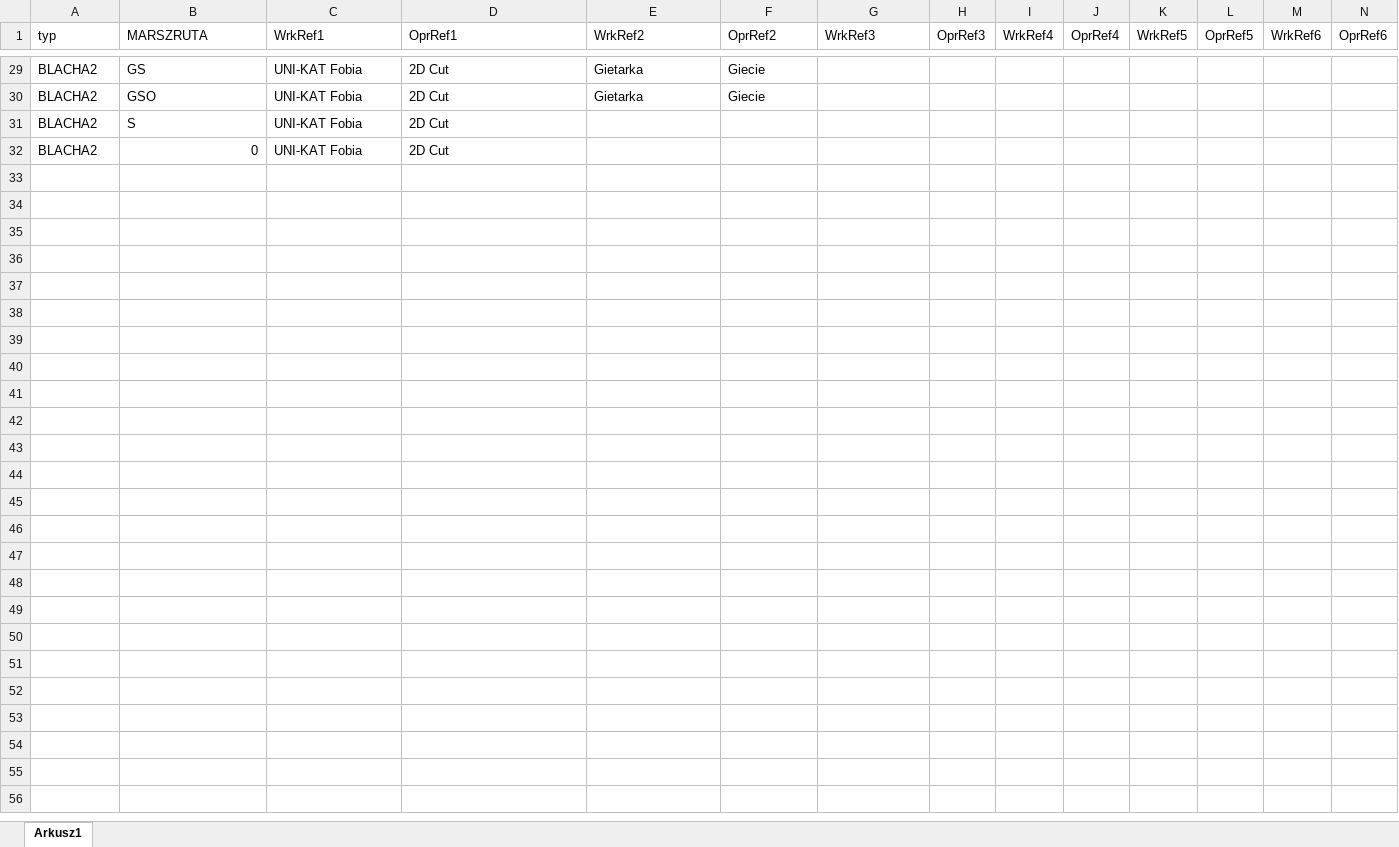
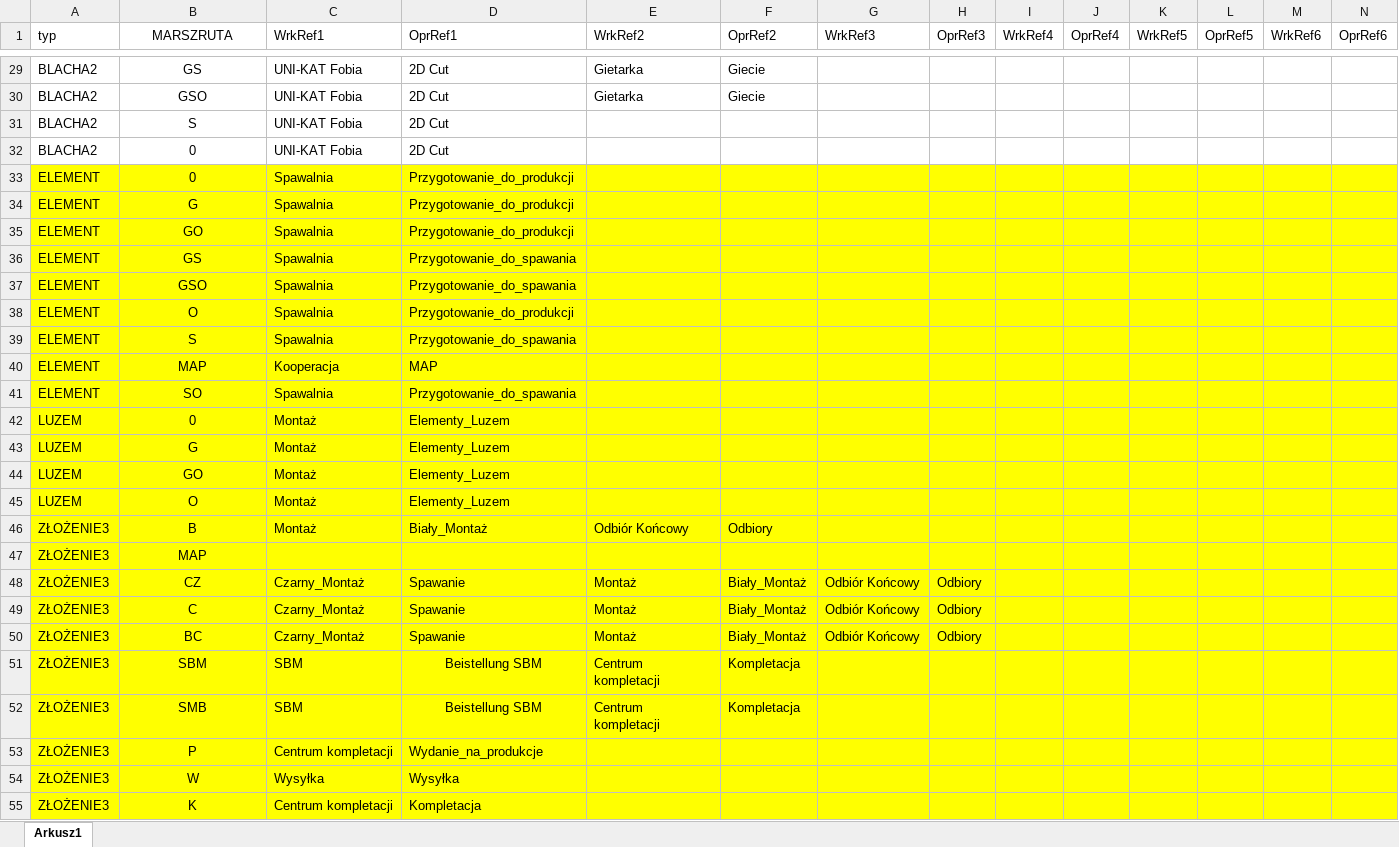
Before and after one commit to pkonieczny007/INTEGRA_ASSEMBLY, an Excel workbook: tabela_mapowania.xlsx, sheet Arkusz1, drawn as a sheet; only a part is shown, gaps mark what is left out; values as stored, in another font and other column widths than the file's, no borders; rows hold the shown columns only; the diff covers the shown part only; the diff names each change by its address in the sheet, - before the commit and + after, or states it on an @@ line.

Commit message:
ELEMENT DODANE + ZŁOŻENIE 3
NA ŻÓŁTO SZYBKI DOBOR MARSZRUT

```diff
--- a/tabela_mapowania.xlsx (sheet Arkusz1)
+++ b/tabela_mapowania.xlsx (sheet Arkusz1)
-B1 alignment: left
+B1 alignment: center
-B29:B31 alignment: left
+B29:B31 alignment: center
-B32 alignment: right
+B32 alignment: center
+row 33: ELEMENT | 0 | Spawalnia | Przygotowanie_do_produkcji
+row 34: ELEMENT | G | Spawalnia | Przygotowanie_do_produkcji
+row 35: ELEMENT | GO | Spawalnia | Przygotowanie_do_produkcji
+row 36: ELEMENT | GS | Spawalnia | Przygotowanie_do_spawania
+row 37: ELEMENT | GSO | Spawalnia | Przygotowanie_do_spawania
+row 38: ELEMENT | O | Spawalnia | Przygotowanie_do_produkcji
+row 39: ELEMENT | S | Spawalnia | Przygotowanie_do_spawania
+row 40: ELEMENT | MAP | Kooperacja | MAP
+row 41: ELEMENT | SO | Spawalnia | Przygotowanie_do_spawania
+row 42: LUZEM | 0 | Montaż | Elementy_Luzem
+row 43: LUZEM | G | Montaż | Elementy_Luzem
+row 44: LUZEM | GO | Montaż | Elementy_Luzem
+row 45: LUZEM | O | Montaż | Elementy_Luzem
+row 46: ZŁOŻENIE3 | B | Montaż | Biały_Montaż | Odbiór Końcowy | Odbiory
+row 47: ZŁOŻENIE3 | MAP
+row 48: ZŁOŻENIE3 | CZ | Czarny_Montaż | Spawanie | Montaż | Biały_Montaż | Odbiór Końcowy | Odbiory
+row 49: ZŁOŻENIE3 | C | Czarny_Montaż | Spawanie | Montaż | Biały_Montaż | Odbiór Końcowy | Odbiory
+row 50: ZŁOŻENIE3 | BC | Czarny_Montaż | Spawanie | Montaż | Biały_Montaż | Odbiór Końcowy | Odbiory
+row 51: ZŁOŻENIE3 | SBM | SBM | Beistellung SBM | Centrum kompletacji | Kompletacja
+row 52: ZŁOŻENIE3 | SMB | SBM | Beistellung SBM | Centrum kompletacji | Kompletacja
+row 53: ZŁOŻENIE3 | P | Centrum kompletacji | Wydanie_na_produkcje
+row 54: ZŁOŻENIE3 | W | Wysyłka | Wysyłka
+row 55: ZŁOŻENIE3 | K | Centrum kompletacji | Kompletacja
```
Also changed, not shown: cell formats elsewhere in this sheet.
